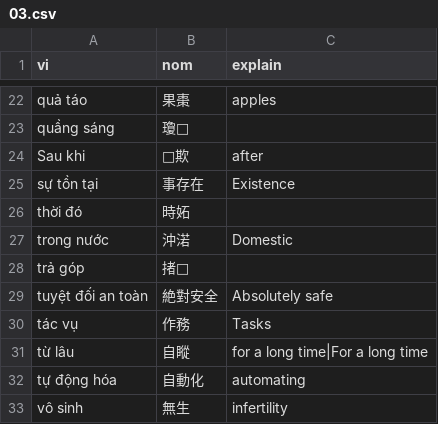
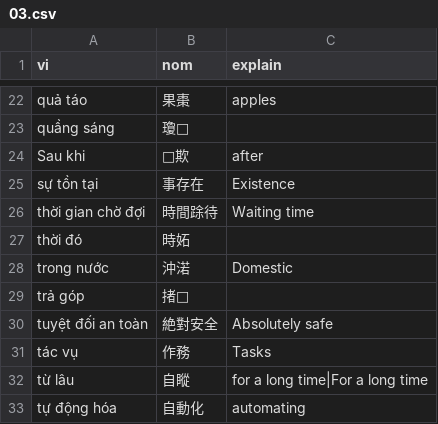
Before and after one commit to aristotll/zoopdog, a CSV file: zd-extension/db_src/user_nom_entries/05/03.csv, drawn as a sheet; only a part is shown, gaps mark what is left out; the shorter side is filled out with more unchanged rows; the diff names each change by its address in the sheet, - before the commit and + after, or states it on an @@ line.

```diff
--- a/zd-extension/db_src/user_nom_entries/05/03.csv
+++ b/zd-extension/db_src/user_nom_entries/05/03.csv
+row 26: thời gian chờ đợi | 時間䟻待 | Waiting time
```
Also changed, not shown: zd-extension/db_src/user_nom_entries/01/08.csv, zd-extension/db_src/user_nom_entries/01/10.csv, 16 other files.
